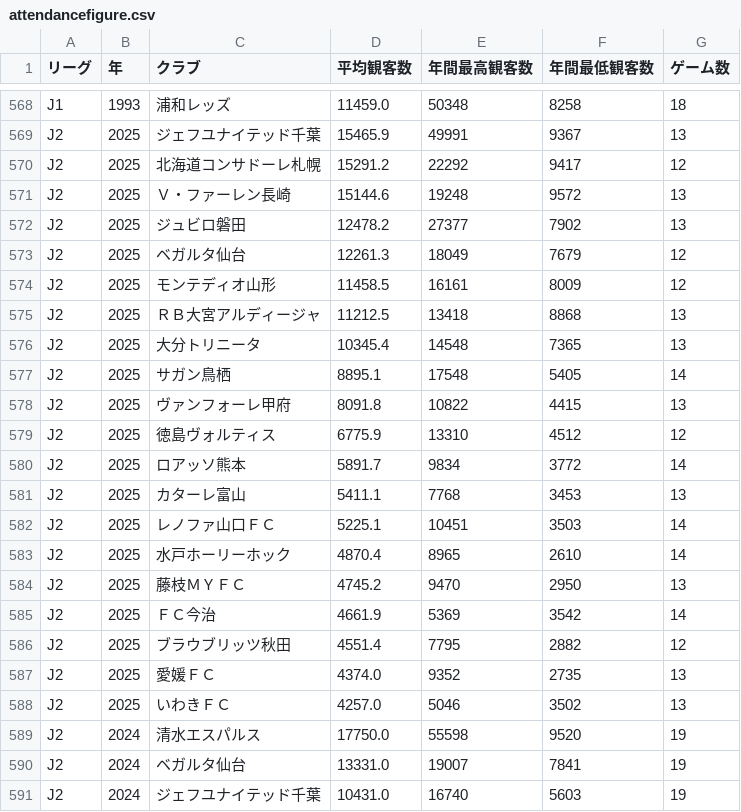
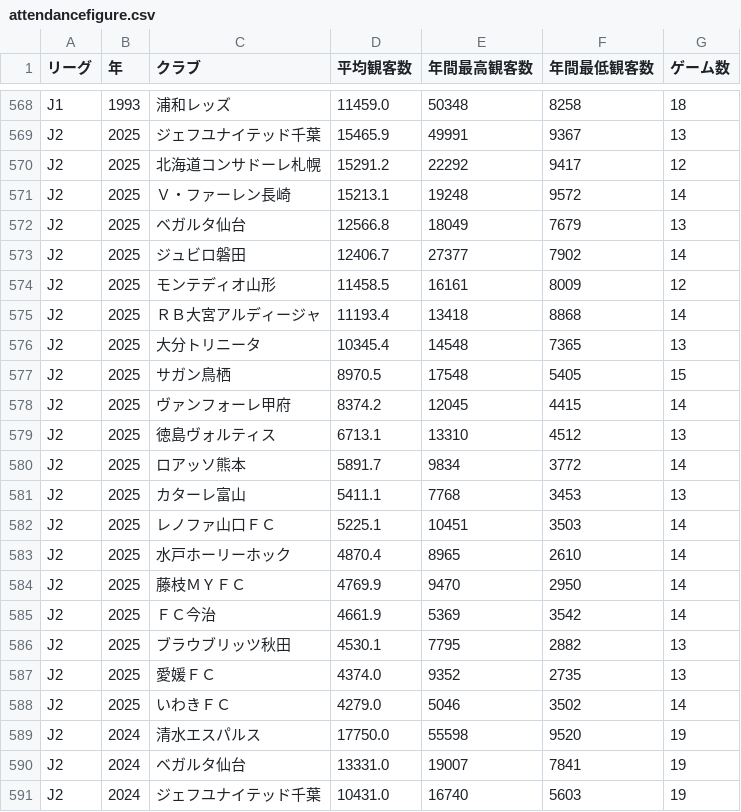
Before and after one commit to jleague-big-club/jleague-big-club, a CSV file: data/attendancefigure.csv, drawn as a sheet; only a part is shown, gaps mark what is left out; the diff covers the shown part only.

```diff
--- a/data/attendancefigure.csv
+++ b/data/attendancefigure.csv
@@ -570,11 +570,11 @@ J2,2025,ジェフユナイテッド千葉,15465.9,49991,9367,13
 J2,2025,北海道コンサドーレ札幌,15291.2,22292,9417,12
-J2,2025,Ｖ・ファーレン長崎,15144.6,19248,9572,13
-J2,2025,ジュビロ磐田,12478.2,27377,7902,13
-J2,2025,ベガルタ仙台,12261.3,18049,7679,12
+J2,2025,Ｖ・ファーレン長崎,15213.1,19248,9572,14
+J2,2025,ベガルタ仙台,12566.8,18049,7679,13
+J2,2025,ジュビロ磐田,12406.7,27377,7902,14
 J2,2025,モンテディオ山形,11458.5,16161,8009,12
-J2,2025,ＲＢ大宮アルディージャ,11212.5,13418,8868,13
+J2,2025,ＲＢ大宮アルディージャ,11193.4,13418,8868,14
 J2,2025,大分トリニータ,10345.4,14548,7365,13
-J2,2025,サガン鳥栖,8895.1,17548,5405,14
-J2,2025,ヴァンフォーレ甲府,8091.8,10822,4415,13
-J2,2025,徳島ヴォルティス,6775.9,13310,4512,12
+J2,2025,サガン鳥栖,8970.5,17548,5405,15
+J2,2025,ヴァンフォーレ甲府,8374.2,12045,4415,14
+J2,2025,徳島ヴォルティス,6713.1,13310,4512,13
 J2,2025,ロアッソ熊本,5891.7,9834,3772,14
@@ -583,7 +583,7 @@ J2,2025,レノファ山口ＦＣ,5225.1,10451,3503,14
 J2,2025,水戸ホーリーホック,4870.4,8965,2610,14
-J2,2025,藤枝ＭＹＦＣ,4745.2,9470,2950,13
+J2,2025,藤枝ＭＹＦＣ,4769.9,9470,2950,14
 J2,2025,ＦＣ今治,4661.9,5369,3542,14
-J2,2025,ブラウブリッツ秋田,4551.4,7795,2882,12
+J2,2025,ブラウブリッツ秋田,4530.1,7795,2882,13
 J2,2025,愛媛ＦＣ,4374.0,9352,2735,13
-J2,2025,いわきＦＣ,4257.0,5046,3502,13
+J2,2025,いわきＦＣ,4279.0,5046,3502,14
 J2,2024,清水エスパルス,17750.0,55598,9520,19
```
Also changed, not shown: 2 added rows, 2 removed rows and 43 edited cells elsewhere in this file.
